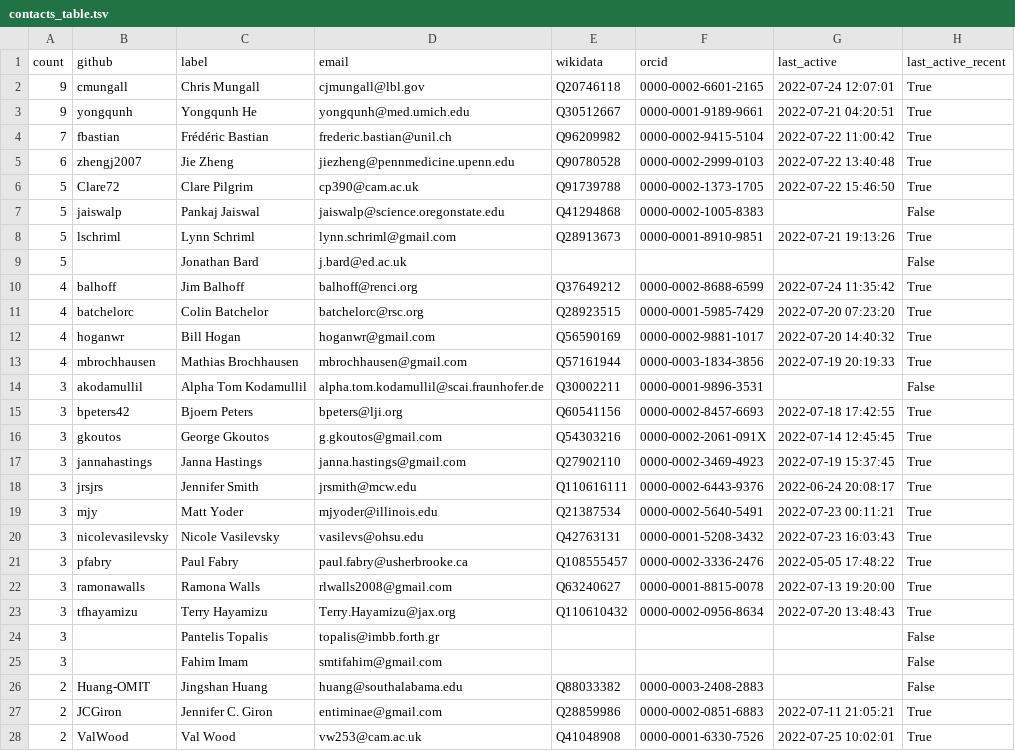
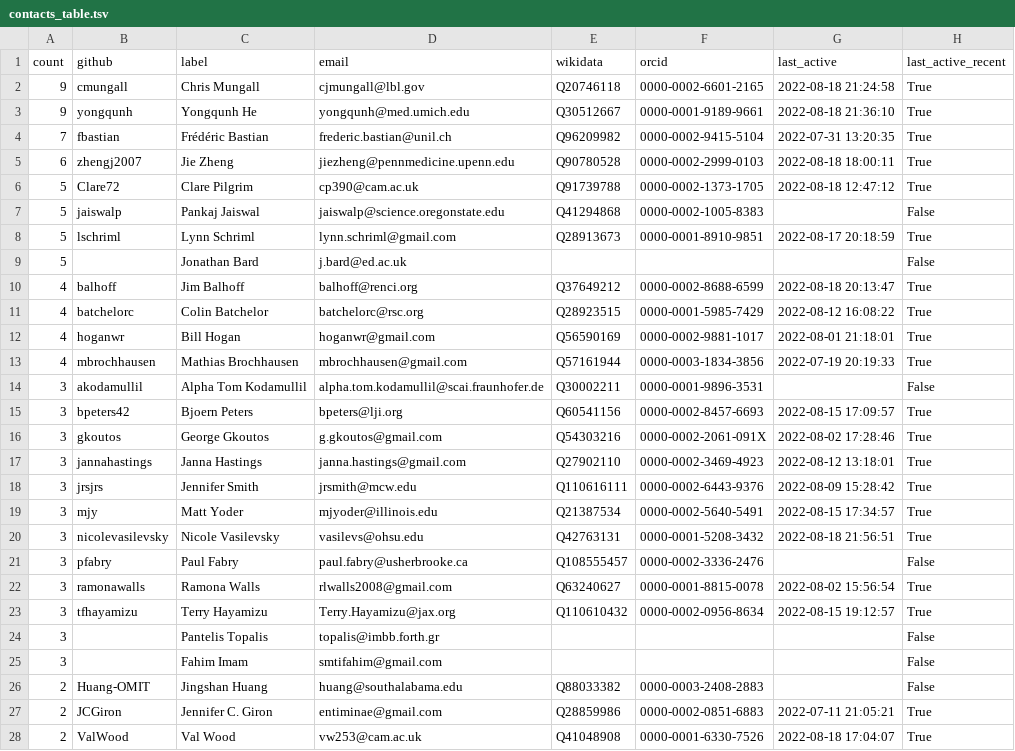
Before and after one commit to cthoyt/obo-community-health, a TSV file: data/contacts_table.tsv, drawn as a sheet; only a part is shown; the diff covers the shown part only.

```diff
--- a/data/contacts_table.tsv
+++ b/data/contacts_table.tsv
@@ -1,24 +1,24 @@
 count	github	label	email	wikidata	orcid	last_active	last_active_recent
-9	cmungall	Chris Mungall	cjmungall@lbl.gov	Q20746118	0000-0002-6601-2165	2022-07-24 12:07:01	True
-9	yongqunh	Yongqunh He	yongqunh@med.umich.edu	Q30512667	0000-0001-9189-9661	2022-07-21 04:20:51	True
-7	fbastian	Frédéric Bastian	frederic.bastian@unil.ch	Q96209982	0000-0002-9415-5104	2022-07-22 11:00:42	True
-6	zhengj2007	Jie Zheng	jiezheng@pennmedicine.upenn.edu	Q90780528	0000-0002-2999-0103	2022-07-22 13:40:48	True
-5	Clare72	Clare Pilgrim	cp390@cam.ac.uk	Q91739788	0000-0002-1373-1705	2022-07-22 15:46:50	True
+9	cmungall	Chris Mungall	cjmungall@lbl.gov	Q20746118	0000-0002-6601-2165	2022-08-18 21:24:58	True
+9	yongqunh	Yongqunh He	yongqunh@med.umich.edu	Q30512667	0000-0001-9189-9661	2022-08-18 21:36:10	True
+7	fbastian	Frédéric Bastian	frederic.bastian@unil.ch	Q96209982	0000-0002-9415-5104	2022-07-31 13:20:35	True
+6	zhengj2007	Jie Zheng	jiezheng@pennmedicine.upenn.edu	Q90780528	0000-0002-2999-0103	2022-08-18 18:00:11	True
+5	Clare72	Clare Pilgrim	cp390@cam.ac.uk	Q91739788	0000-0002-1373-1705	2022-08-18 12:47:12	True
 5	jaiswalp	Pankaj Jaiswal	jaiswalp@science.oregonstate.edu	Q41294868	0000-0002-1005-8383		False
-5	lschriml	Lynn Schriml	lynn.schriml@gmail.com	Q28913673	0000-0001-8910-9851	2022-07-21 19:13:26	True
+5	lschriml	Lynn Schriml	lynn.schriml@gmail.com	Q28913673	0000-0001-8910-9851	2022-08-17 20:18:59	True
 5		Jonathan Bard	j.bard@ed.ac.uk				False
-4	balhoff	Jim Balhoff	balhoff@renci.org	Q37649212	0000-0002-8688-6599	2022-07-24 11:35:42	True
-4	batchelorc	Colin Batchelor	batchelorc@rsc.org	Q28923515	0000-0001-5985-7429	2022-07-20 07:23:20	True
-4	hoganwr	Bill Hogan	hoganwr@gmail.com	Q56590169	0000-0002-9881-1017	2022-07-20 14:40:32	True
+4	balhoff	Jim Balhoff	balhoff@renci.org	Q37649212	0000-0002-8688-6599	2022-08-18 20:13:47	True
+4	batchelorc	Colin Batchelor	batchelorc@rsc.org	Q28923515	0000-0001-5985-7429	2022-08-12 16:08:22	True
+4	hoganwr	Bill Hogan	hoganwr@gmail.com	Q56590169	0000-0002-9881-1017	2022-08-01 21:18:01	True
 4	mbrochhausen	Mathias Brochhausen	mbrochhausen@gmail.com	Q57161944	0000-0003-1834-3856	2022-07-19 20:19:33	True
 3	akodamullil	Alpha Tom Kodamullil	alpha.tom.kodamullil@scai.fraunhofer.de	Q30002211	0000-0001-9896-3531		False
-3	bpeters42	Bjoern Peters	bpeters@lji.org	Q60541156	0000-0002-8457-6693	2022-07-18 17:42:55	True
-3	gkoutos	George Gkoutos	g.gkoutos@gmail.com	Q54303216	0000-0002-2061-091X	2022-07-14 12:45:45	True
-3	jannahastings	Janna Hastings	janna.hastings@gmail.com	Q27902110	0000-0002-3469-4923	2022-07-19 15:37:45	True
-3	jrsjrs	Jennifer Smith	jrsmith@mcw.edu	Q110616111	0000-0002-6443-9376	2022-06-24 20:08:17	True
-3	mjy	Matt Yoder	mjyoder@illinois.edu	Q21387534	0000-0002-5640-5491	2022-07-23 00:11:21	True
-3	nicolevasilevsky	Nicole Vasilevsky	vasilevs@ohsu.edu	Q42763131	0000-0001-5208-3432	2022-07-23 16:03:43	True
-3	pfabry	Paul Fabry	paul.fabry@usherbrooke.ca	Q108555457	0000-0002-3336-2476	2022-05-05 17:48:22	True
-3	ramonawalls	Ramona Walls	rlwalls2008@gmail.com	Q63240627	0000-0001-8815-0078	2022-07-13 19:20:00	True
-3	tfhayamizu	Terry Hayamizu	Terry.Hayamizu@jax.org	Q110610432	0000-0002-0956-8634	2022-07-20 13:48:43	True
+3	bpeters42	Bjoern Peters	bpeters@lji.org	Q60541156	0000-0002-8457-6693	2022-08-15 17:09:57	True
+3	gkoutos	George Gkoutos	g.gkoutos@gmail.com	Q54303216	0000-0002-2061-091X	2022-08-02 17:28:46	True
+3	jannahastings	Janna Hastings	janna.hastings@gmail.com	Q27902110	0000-0002-3469-4923	2022-08-12 13:18:01	True
+3	jrsjrs	Jennifer Smith	jrsmith@mcw.edu	Q110616111	0000-0002-6443-9376	2022-08-09 15:28:42	True
+3	mjy	Matt Yoder	mjyoder@illinois.edu	Q21387534	0000-0002-5640-5491	2022-08-15 17:34:57	True
+3	nicolevasilevsky	Nicole Vasilevsky	vasilevs@ohsu.edu	Q42763131	0000-0001-5208-3432	2022-08-18 21:56:51	True
+3	pfabry	Paul Fabry	paul.fabry@usherbrooke.ca	Q108555457	0000-0002-3336-2476		False
+3	ramonawalls	Ramona Walls	rlwalls2008@gmail.com	Q63240627	0000-0001-8815-0078	2022-08-02 15:56:54	True
+3	tfhayamizu	Terry Hayamizu	Terry.Hayamizu@jax.org	Q110610432	0000-0002-0956-8634	2022-08-15 19:12:57	True
 3		Pantelis Topalis	topalis@imbb.forth.gr				False
@@ -27,2 +27,2 @@ count	github	label	email	wikidata	orcid	last_active	last_active_recent
 2	JCGiron	Jennifer C. Giron	entiminae@gmail.com	Q28859986	0000-0002-0851-6883	2022-07-11 21:05:21	True
-2	ValWood	Val Wood	vw253@cam.ac.uk	Q41048908	0000-0001-6330-7526	2022-07-25 10:02:01	True
+2	ValWood	Val Wood	vw253@cam.ac.uk	Q41048908	0000-0001-6330-7526	2022-08-18 17:04:07	True
```
Also changed, not shown: 1 removed row and 66 edited cells elsewhere in this file, data/data.tsv, 9 other files.
